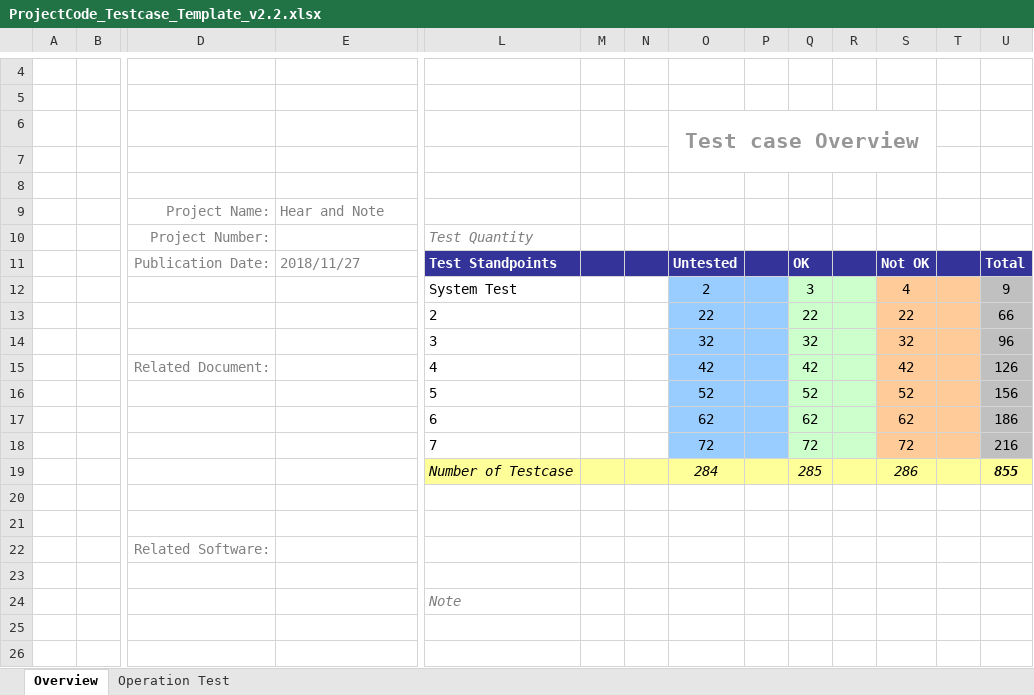
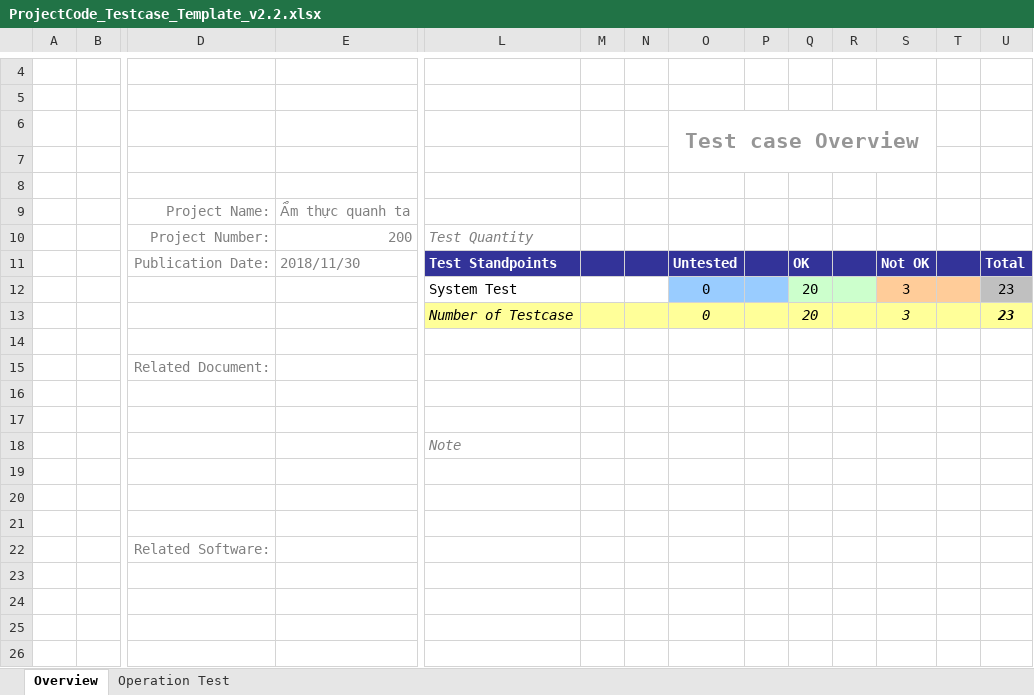
Before and after one commit to Hoanvn1734/IT4240-20181, an Excel workbook: Btl/ProjectCode_Testcase_Template_v2.2.xlsx, sheet Overview, drawn as a sheet; only a part is shown, gaps mark what is left out; values as stored, in another font and other column widths than the file's, no borders; charts and pictures not drawn; removed rows and columns are numbered as before the commit, all else as after; rows hold the shown columns only; the diff names each change by its address in the sheet, - before the commit and + after, or states it on an @@ line.

Commit message:
final

```diff
--- a/Btl/ProjectCode_Testcase_Template_v2.2.xlsx (sheet Overview)
+++ b/Btl/ProjectCode_Testcase_Template_v2.2.xlsx (sheet Overview)
-E9: Hear and Note
+E9: Ẩm thực quanh ta
-E10: (empty)
+E10: 200
-E11: 2018/11/27
+E11: 2018/11/30
-row 12:  |  |  |  | System Test |  |  | 2 |  | 3 |  | 4 |  | 9
-row 13:  |  |  |  | 2 |  |  | 22 |  | 22 |  | 22 |  | 66
-row 14:  |  |  |  | 3 |  |  | 32 |  | 32 |  | 32 |  | 96
-row 15:  |  | Related Document: |  | 4 |  |  | 42 |  | 42 |  | 42 |  | 126
+row 12:  |  |  |  | System Test |  |  | 0 |  | 20 |  | 3 |  | 23
+row 13:  |  |  |  | Number of Testcase |  |  | 0 |  | 20 |  | 3 |  | 23
-row 14:  |  |  |  | 5 |  |  | 52 |  | 52 |  | 52 |  | 156
+row 14: (empty)
-O14:P14 fill: #99CCFF
+O14:P14 fill: none
-Q14:R14 fill: #CCFFCC
+Q14:R14 fill: none
-S14:T14 fill: #FFCC99
+S14:T14 fill: none
-U14 fill: #C0C0C0
+U14 fill: none
+row 15:  |  | Related Document:
-row 16:  |  |  |  | 6 |  |  | 62 |  | 62 |  | 62 |  | 186
+row 16: (empty)
-O16:P17 fill: #99CCFF
+O16:P17 fill: none
-Q16:R17 fill: #CCFFCC
+Q16:R17 fill: none
-S16:T17 fill: #FFCC99
+S16:T17 fill: none
-U16:U17 fill: #C0C0C0
+U16:U17 fill: none
-row 17:  |  |  |  | 7 |  |  | 72 |  | 72 |  | 72 |  | 216
+row 17: (empty)
+row 18:  |  |  |  | Note
-row 19:  |  |  |  | Number of Testcase |  |  | 284 |  | 285 |  | 286 |  | 855
+row 19: (empty)
-L19:U19 fill: #FFFF99
+L19:U19 fill: none
-L24: Note
+L24: (empty)
```
Also changed, not shown: sheet Operation Test, charts or pictures.
